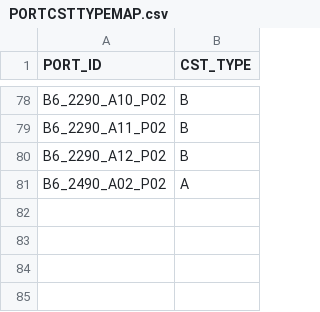
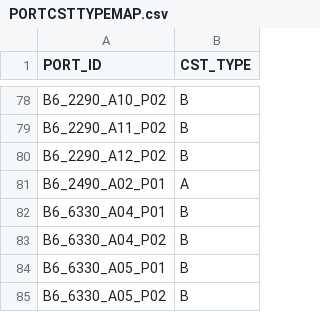
Before and after one commit to AK0-Leopard/OverheadHoistBuffer_ASE_K24, a CSV file: OverheadHoistBuffer_ASE_K24/BCWinForm/Config/ASE_K24/CSV/PORTCSTTYPEMAP.csv, drawn as a sheet; only a part is shown, gaps mark what is left out.

```diff
--- a/OverheadHoistBuffer_ASE_K24/BCWinForm/Config/ASE_K24/CSV/PORTCSTTYPEMAP.csv
+++ b/OverheadHoistBuffer_ASE_K24/BCWinForm/Config/ASE_K24/CSV/PORTCSTTYPEMAP.csv
@@ -80,2 +80,6 @@ B6_2290_A11_P02,B
 B6_2290_A12_P02,B
-B6_2490_A02_P02,A
+B6_2490_A02_P01,A
+B6_6330_A04_P01,B
+B6_6330_A04_P02,B
+B6_6330_A05_P01,B
+B6_6330_A05_P02,B
```
Also changed, not shown: OverheadHoistBuffer_ASE_K24/BCWinForm/Config/ASE_K24/CSV/ALARMMAP.csv.
